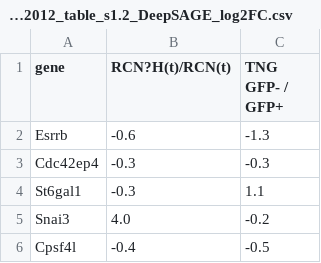
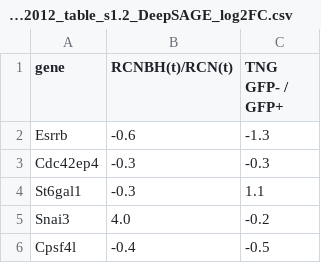
Before and after one commit to stembio/expressionDataChambers, a CSV file: Festuccia_2012_table_s1.2_DeepSAGE_log2FC.csv, drawn as a sheet; only a part is shown.

Commit message:
Update Festuccia_2012_table_s1.2_DeepSAGE_log2FC.csv

```diff
--- a/Festuccia_2012_table_s1.2_DeepSAGE_log2FC.csv
+++ b/Festuccia_2012_table_s1.2_DeepSAGE_log2FC.csv
@@ -1,2 +1,2 @@
-gene,RCN?H(t)/RCN(t),TNG GFP- / GFP+
+gene,RCNBH(t)/RCN(t),TNG GFP- / GFP+
 Esrrb,-0.6,-1.3
```
